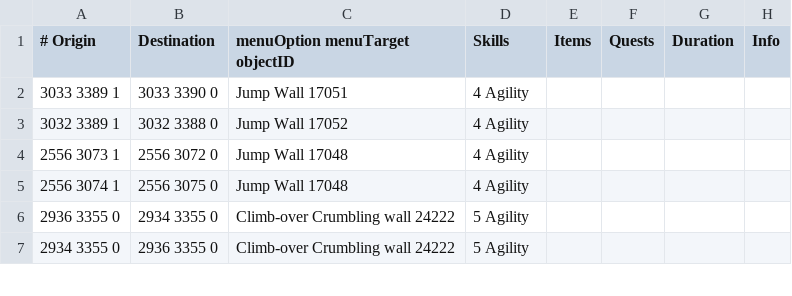
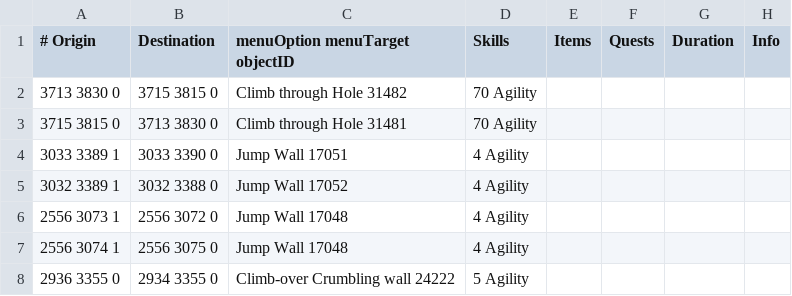
Before and after one commit to NewGenEng/Microbot, a TSV file: runelite-client/src/main/resources/net/runelite/client/plugins/microbot/shortestpath/agility_shortcuts.tsv, drawn as a sheet; only a part is shown; the shorter side is filled out with more unchanged rows; the diff names each change by its address in the sheet, - before the commit and + after, or states it on an @@ line.

Commit message:
-Added fossil island shortcut near hardwood trees

```diff
--- a/runelite-client/src/main/resources/net/runelite/client/plugins/microbot/shortestpath/agility_shortcuts.tsv
+++ b/runelite-client/src/main/resources/net/runelite/client/plugins/microbot/shortestpath/agility_shortcuts.tsv
+row 2: 3713 3830 0 | 3715 3815 0 | Climb through Hole 31482 | 70 Agility
+row 3: 3715 3815 0 | 3713 3830 0 | Climb through Hole 31481 | 70 Agility
```
